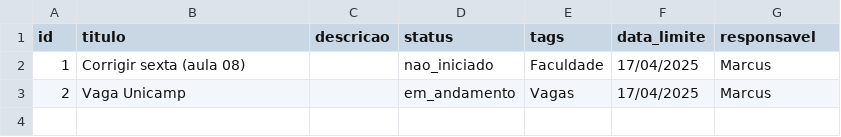
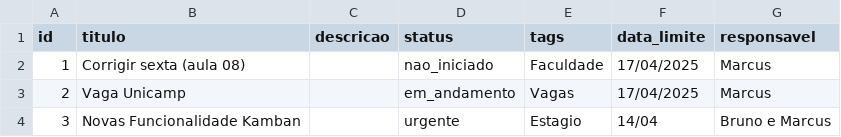
Before and after one commit to adirson52/gtd_kamban, a CSV file: public/tasks.csv, drawn as a sheet.

Commit message:
Adiciona nova tarefa: Novas Funcionalidade Kamban

```diff
--- a/public/tasks.csv
+++ b/public/tasks.csv
@@ -3 +3,2 @@ id,titulo,descricao,status,tags,data_limite,responsavel
 2,"Vaga Unicamp","","em_andamento","Vagas","17/04/2025","Marcus"
+3,"Novas Funcionalidade Kamban","","urgente","Estagio","14/04","Bruno e Marcus"
```
